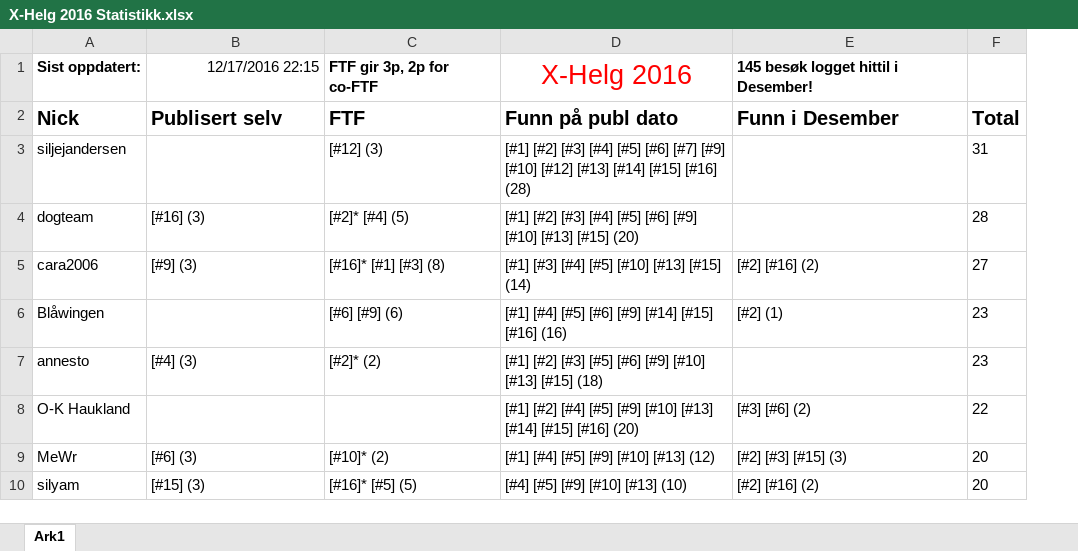
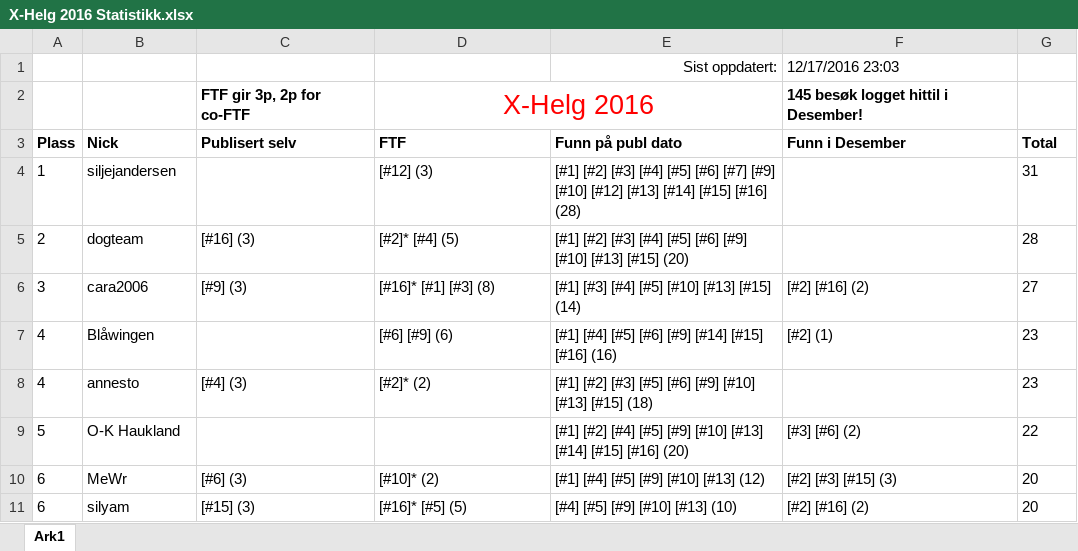
Before and after one commit to tplive/xhelg-stats, an Excel workbook: X-Helg 2016 Statistikk.xlsx, sheet Ark1, drawn as a sheet; only a part is shown; values as stored, in another font and other column widths than the file's, no borders; removed rows and columns are numbered as before the commit, all else as after; the diff names each change by its address in the sheet, - before the commit and + after, or states it on an @@ line.

Commit message:
Lagt til ranking-funksjon i statistikken.

```diff
--- a/X-Helg 2016 Statistikk.xlsx (sheet Ark1)
+++ b/X-Helg 2016 Statistikk.xlsx (sheet Ark1)
+column A (Plass), rows 4-11: 1 | 2 | 3 | 4 | 4 | 5 | 6 | 6
-row 1: Sist oppdatert: | 12/17/2016 22:15 | FTF gir 3p, 2p for co-FTF | X-Helg 2016 | 145 besøk logget hittil i Desember!
+row 1:  |  |  |  | Sist oppdatert: | 12/17/2016 23:03
+row 2:  |  | FTF gir 3p, 2p for co-FTF | X-Helg 2016 |  | 145 besøk logget hittil i Desember!
@@ B3:G3 text size: smaller @@
```
Also changed, not shown: 4 other files.
